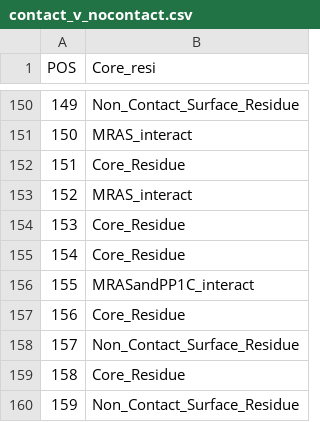
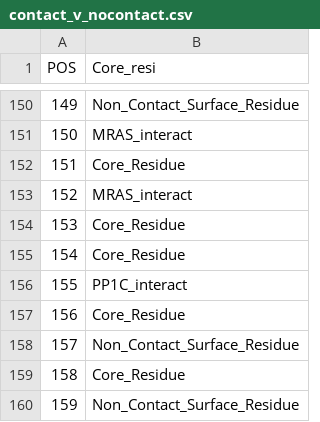
Before and after one commit to jkwonbio/Structure-function-analysis-of-the-SHOC2-MRAS-PP1C-holophosphatase-complex, a CSV file: data/contact_v_nocontact.csv, drawn as a sheet; only a part is shown, gaps mark what is left out.

Commit message:
Add files via upload

```diff
--- a/data/contact_v_nocontact.csv
+++ b/data/contact_v_nocontact.csv
@@ -155,3 +155,3 @@
 154,Core_Residue
-155,MRASandPP1C_interact
+155,PP1C_interact
 156,Core_Residue
```
